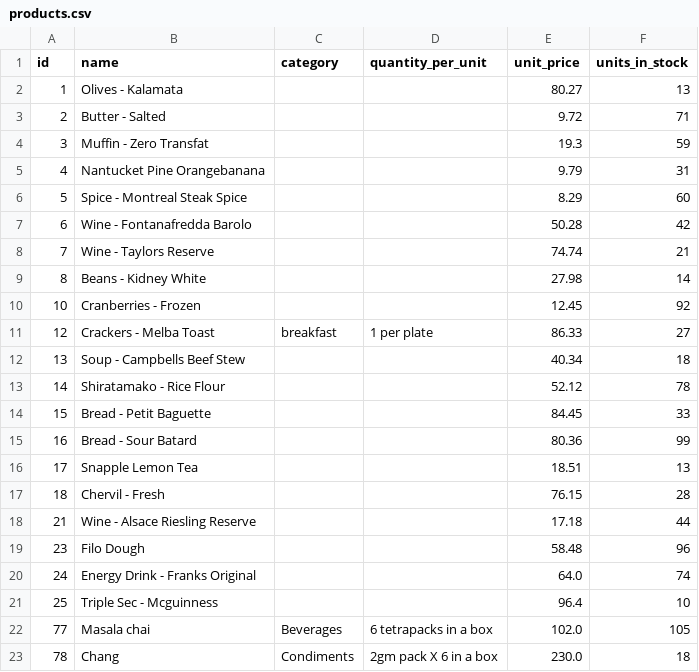
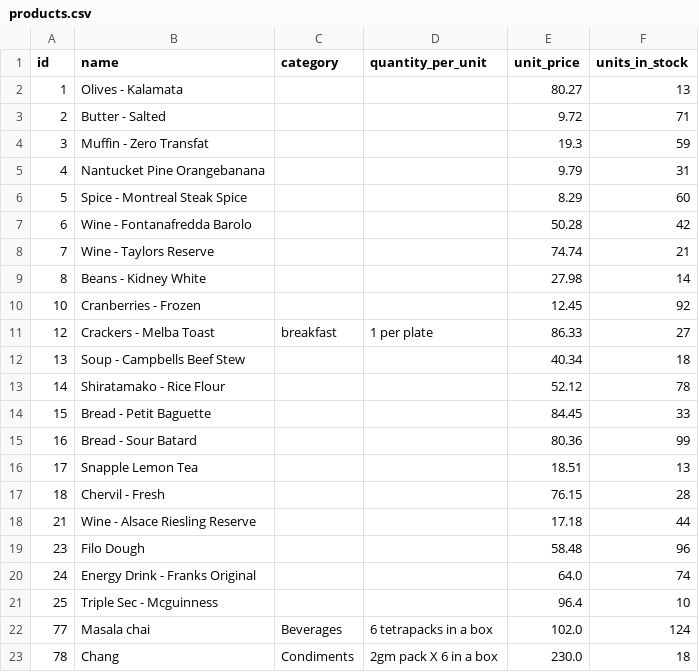
Before and after one commit to vinod-kayartaya/TARGET-APR-2023-BATCH-1, a CSV file: projects/product-mgmt/products.csv, drawn as a sheet.

```diff
--- a/projects/product-mgmt/products.csv
+++ b/projects/product-mgmt/products.csv
@@ -21,3 +21,3 @@ id,name,category,quantity_per_unit,unit_price,units_in_stock
 25,Triple Sec - Mcguinness,,,96.4,10
-77,Masala chai,Beverages,6 tetrapacks in a box,102.0,105
+77,Masala chai,Beverages,6 tetrapacks in a box,102.0,124
 78,Chang,Condiments,2gm pack X 6 in a box,230.0,18
```
Also changed, not shown: 17 other files.
